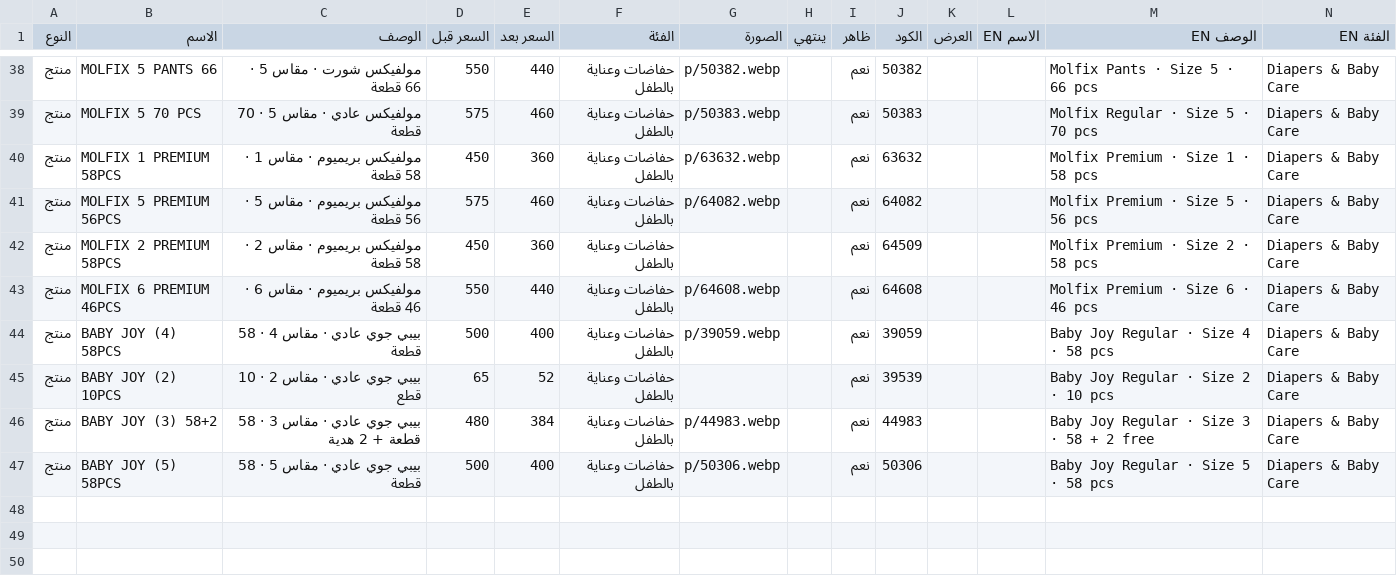
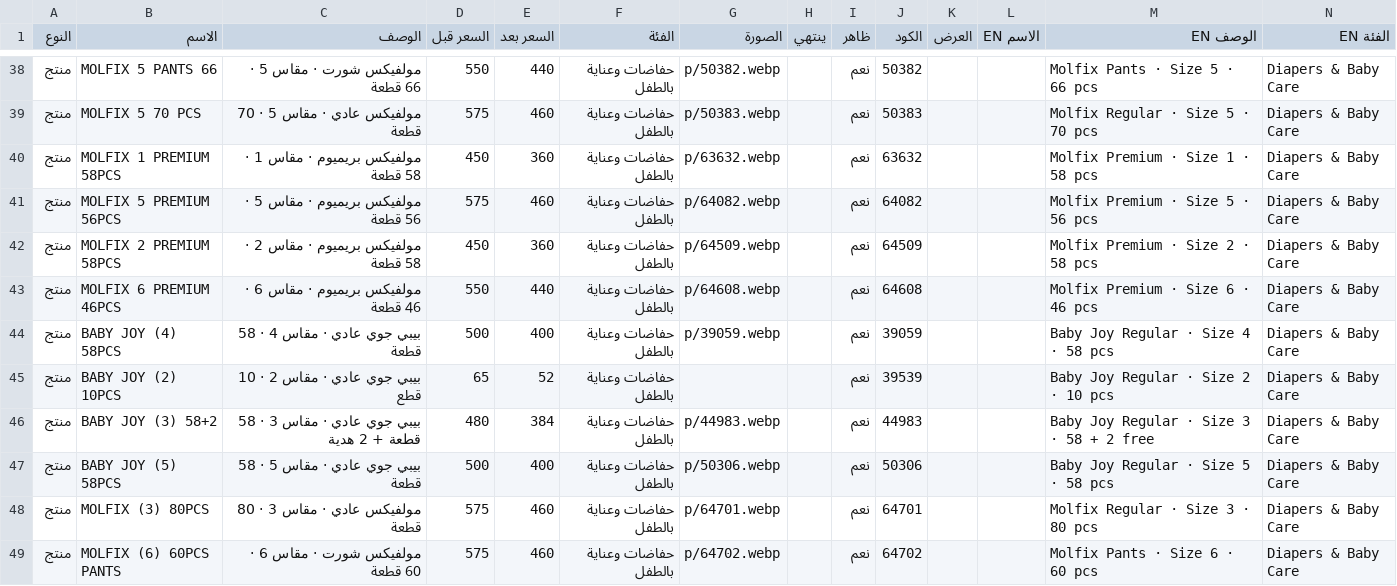
Before and after one commit to Karimyahia25/offers, a CSV file: products.csv, drawn as a sheet; only a part is shown, gaps mark what is left out; rows hold the shown columns only; the diff names each change by its address in the sheet, - before the commit and + after, or states it on an @@ line.

```diff
--- a/products.csv
+++ b/products.csv
-G42 (الصورة): (empty)
+G42 (الصورة): p/64509.webp
+row 48: منتج | MOLFIX (3) 80PCS | مولفيكس عادي · مقاس 3 · 80 قطعة | 575 | 460 | حفاضات وعناية بالطفل | p/64701.webp |  | نعم | 64701 |  |  | Molfix Regular · Size 3 · 80 pcs | Diapers & Baby Care
+row 49: منتج | MOLFIX (6) 60PCS PANTS | مولفيكس شورت · مقاس 6 · 60 قطعة | 575 | 460 | حفاضات وعناية بالطفل | p/64702.webp |  | نعم | 64702 |  |  | Molfix Pants · Size 6 · 60 pcs | Diapers & Baby Care
```
Also changed, not shown: 3 other files.
